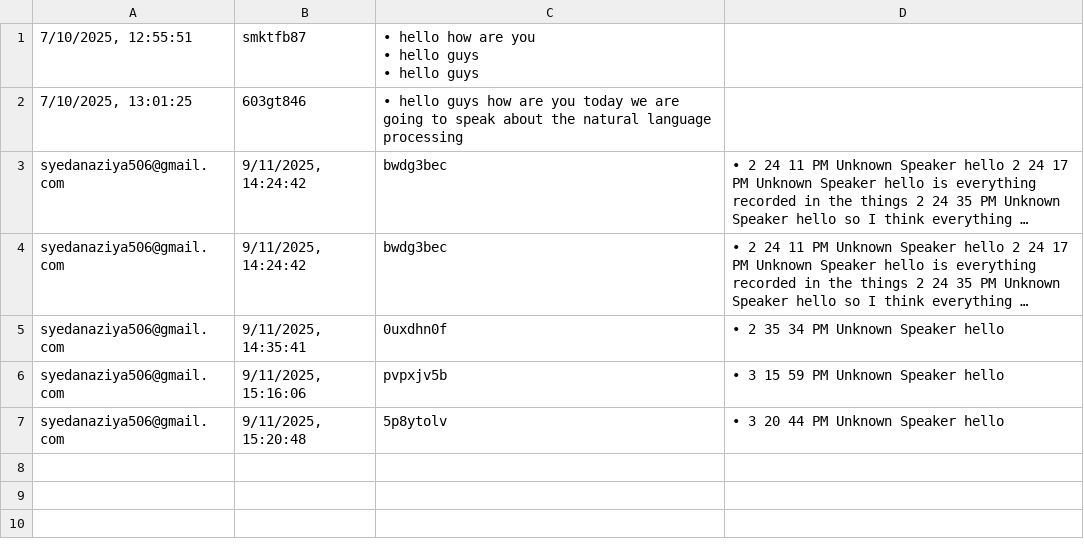
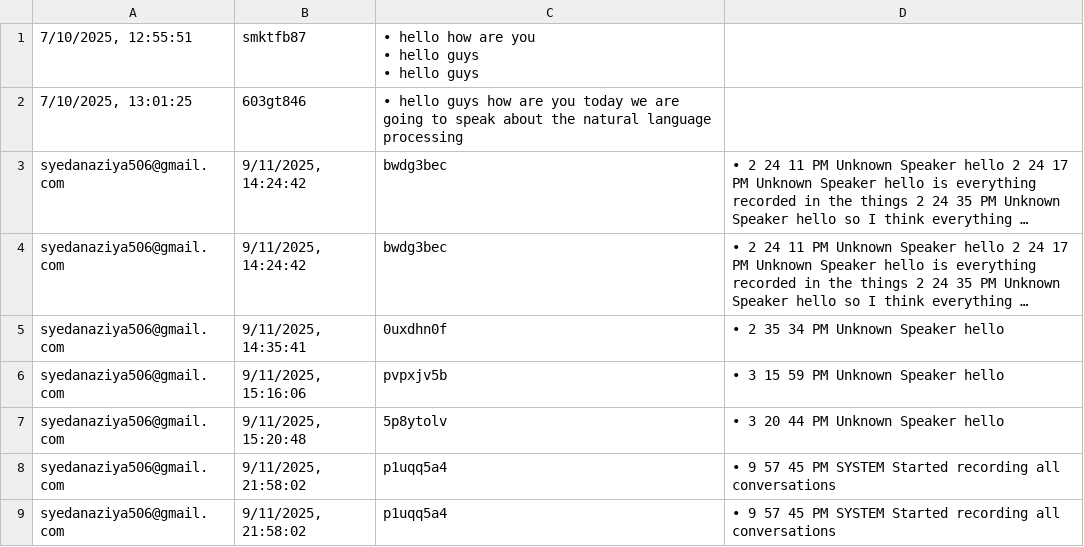
Before and after one commit to Nazia130/TwinTalk-backend, a CSV file: history.csv, drawn as a sheet; long unchanged cells end in …; the diff names each change by its address in the sheet, - before the commit and + after, or states it on an @@ line.

```diff
--- a/history.csv
+++ b/history.csv
+row 8: syedanaziya506@gmail.com | 9/11/2025, 21:58:02 | p1uqq5a4 | • 9 57 45 PM SYSTEM Started recording all conversations
+row 9: syedanaziya506@gmail.com | 9/11/2025, 21:58:02 | p1uqq5a4 | • 9 57 45 PM SYSTEM Started recording all conversations
```
Also changed, not shown: 6 other files.
